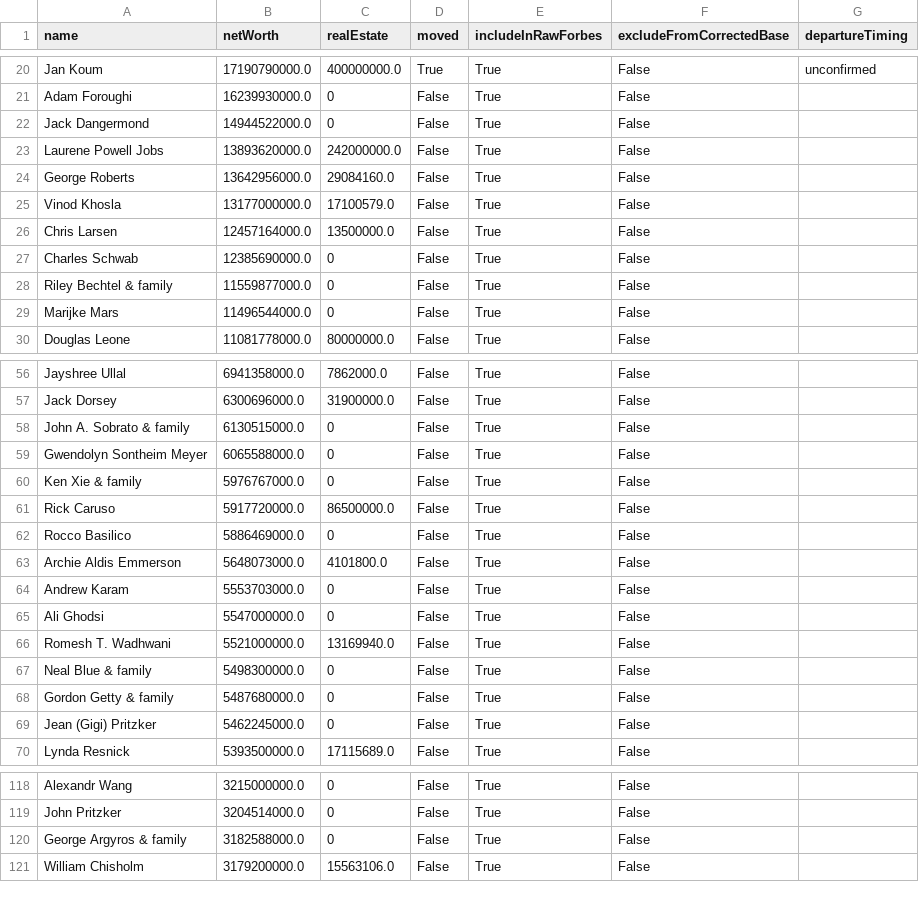
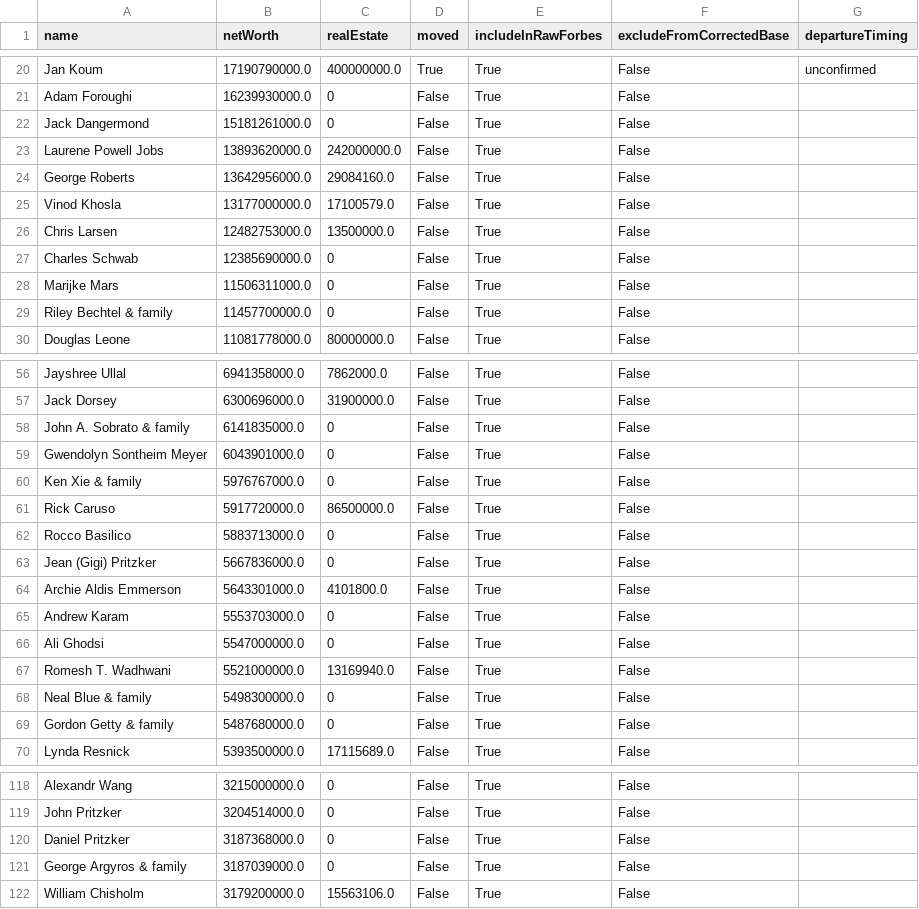
Before and after one commit to PolicyEngine/california-wealth-tax, a CSV file: data/billionaires_live.csv, drawn as a sheet; only a part is shown, gaps mark what is left out; the diff covers the shown part only.

```diff
--- a/data/billionaires_live.csv
+++ b/data/billionaires_live.csv
@@ -21,3 +21,3 @@ Jan Koum,17190790000.0,400000000.0,True,True,False,unconfirmed
 Adam Foroughi,16239930000.0,0,False,True,False,
-Jack Dangermond,14944522000.0,0,False,True,False,
+Jack Dangermond,15181261000.0,0,False,True,False,
 Laurene Powell Jobs,13893620000.0,242000000.0,False,True,False,
@@ -25,6 +25,6 @@ George Roberts,13642956000.0,29084160.0,False,True,False,
 Vinod Khosla,13177000000.0,17100579.0,False,True,False,
-Chris Larsen,12457164000.0,13500000.0,False,True,False,
+Chris Larsen,12482753000.0,13500000.0,False,True,False,
 Charles Schwab,12385690000.0,0,False,True,False,
-Riley Bechtel & family,11559877000.0,0,False,True,False,
-Marijke Mars,11496544000.0,0,False,True,False,
+Marijke Mars,11506311000.0,0,False,True,False,
+Riley Bechtel & family,11457700000.0,0,False,True,False,
 Douglas Leone,11081778000.0,80000000.0,False,True,False,
@@ -57,8 +57,9 @@ Jayshree Ullal,6941358000.0,7862000.0,False,True,False,
 Jack Dorsey,6300696000.0,31900000.0,False,True,False,
-John A. Sobrato & family,6130515000.0,0,False,True,False,
-Gwendolyn Sontheim Meyer,6065588000.0,0,False,True,False,
+John A. Sobrato & family,6141835000.0,0,False,True,False,
+Gwendolyn Sontheim Meyer,6043901000.0,0,False,True,False,
 Ken Xie & family,5976767000.0,0,False,True,False,
 Rick Caruso,5917720000.0,86500000.0,False,True,False,
-Rocco Basilico,5886469000.0,0,False,True,False,
-Archie Aldis Emmerson,5648073000.0,4101800.0,False,True,False,
+Rocco Basilico,5883713000.0,0,False,True,False,
+Jean (Gigi) Pritzker,5667836000.0,0,False,True,False,
+Archie Aldis Emmerson,5643301000.0,4101800.0,False,True,False,
 Andrew Karam,5553703000.0,0,False,True,False,
@@ -68,3 +69,2 @@ Neal Blue & family,5498300000.0,0,False,True,False,
 Gordon Getty & family,5487680000.0,0,False,True,False,
-Jean (Gigi) Pritzker,5462245000.0,0,False,True,False,
 Lynda Resnick,5393500000.0,17115689.0,False,True,False,
@@ -119,3 +119,4 @@ Alexandr Wang,3215000000.0,0,False,True,False,
 John Pritzker,3204514000.0,0,False,True,False,
-George Argyros & family,3182588000.0,0,False,True,False,
+Daniel Pritzker,3187368000.0,0,False,True,False,
+George Argyros & family,3187039000.0,0,False,True,False,
 William Chisholm,3179200000.0,15563106.0,False,True,False,
```
Also changed, not shown: 1 added row, 2 removed rows and 10 edited cells elsewhere in this file, 3 other files.
